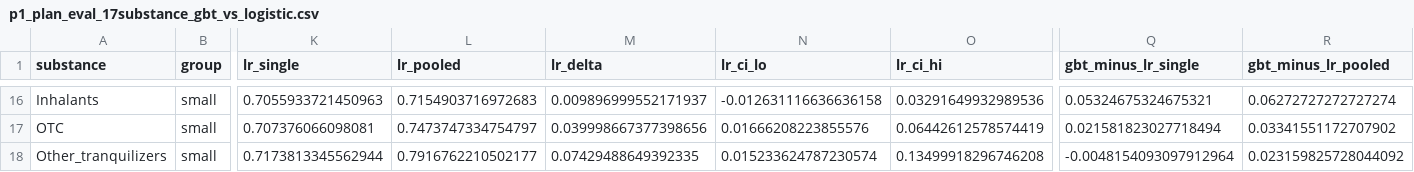
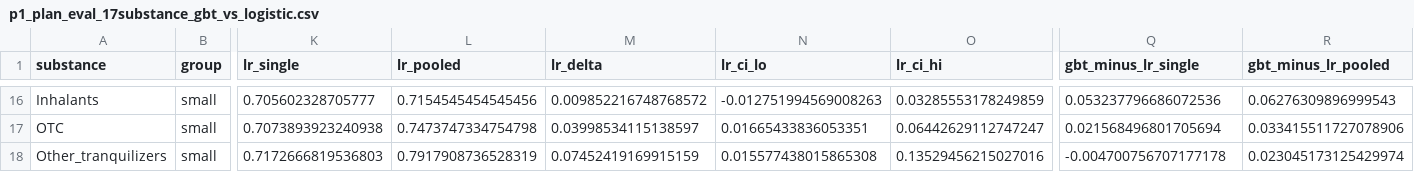
Before and after one commit to rayraycui/SUD-Dropout-Prediction, a CSV file: data/p1_plan_eval_17substance_gbt_vs_logistic.csv, drawn as a sheet; only a part is shown, gaps mark what is left out; the diff covers the shown part only; the diff names each change by its address in the sheet, - before the commit and + after, or states it on an @@ line.

```diff
--- a/data/p1_plan_eval_17substance_gbt_vs_logistic.csv
+++ b/data/p1_plan_eval_17substance_gbt_vs_logistic.csv
-K16 (lr_single): 0.7055933721450963
+K16 (lr_single): 0.705602328705777
-L16 (lr_pooled): 0.7154903716972683
+L16 (lr_pooled): 0.7154545454545456
-M16 (lr_delta): 0.009896999552171937
+M16 (lr_delta): 0.009852216748768572
-N16 (lr_ci_lo): -0.012631116636636158
+N16 (lr_ci_lo): -0.012751994569008263
-O16 (lr_ci_hi): 0.03291649932989536
+O16 (lr_ci_hi): 0.03285553178249859
-Q16 (gbt_minus_lr_single): 0.05324675324675321
+Q16 (gbt_minus_lr_single): 0.053237796686072536
-R16 (gbt_minus_lr_pooled): 0.06272727272727274
+R16 (gbt_minus_lr_pooled): 0.06276309896999543
-K17 (lr_single): 0.707376066098081
+K17 (lr_single): 0.7073893923240938
-L17 (lr_pooled): 0.7473747334754797
+L17 (lr_pooled): 0.7473747334754798
-M17 (lr_delta): 0.039998667377398656
+M17 (lr_delta): 0.03998534115138597
-N17 (lr_ci_lo): 0.01666208223855576
+N17 (lr_ci_lo): 0.01665433836053351
-O17 (lr_ci_hi): 0.06442612578574419
+O17 (lr_ci_hi): 0.06442629112747247
-Q17 (gbt_minus_lr_single): 0.021581823027718494
+Q17 (gbt_minus_lr_single): 0.021568496801705694
-R17 (gbt_minus_lr_pooled): 0.03341551172707902
+R17 (gbt_minus_lr_pooled): 0.033415511727078906
-K18 (lr_single): 0.7173813345562944
+K18 (lr_single): 0.7172666819536803
-L18 (lr_pooled): 0.7916762210502177
+L18 (lr_pooled): 0.7917908736528319
-M18 (lr_delta): 0.07429488649392335
+M18 (lr_delta): 0.07452419169915159
-N18 (lr_ci_lo): 0.015233624787230574
+N18 (lr_ci_lo): 0.015577438015865308
-O18 (lr_ci_hi): 0.13499918296746208
+O18 (lr_ci_hi): 0.13529456215027016
-Q18 (gbt_minus_lr_single): -0.0048154093097912964
+Q18 (gbt_minus_lr_single): -0.004700756707177178
-R18 (gbt_minus_lr_pooled): 0.023159825728044092
+R18 (gbt_minus_lr_pooled): 0.023045173125429974
```
Also changed, not shown: 86 edited cells elsewhere in this file, data/p1_plan_eval_17substance_logistic.csv, 8 other files.
